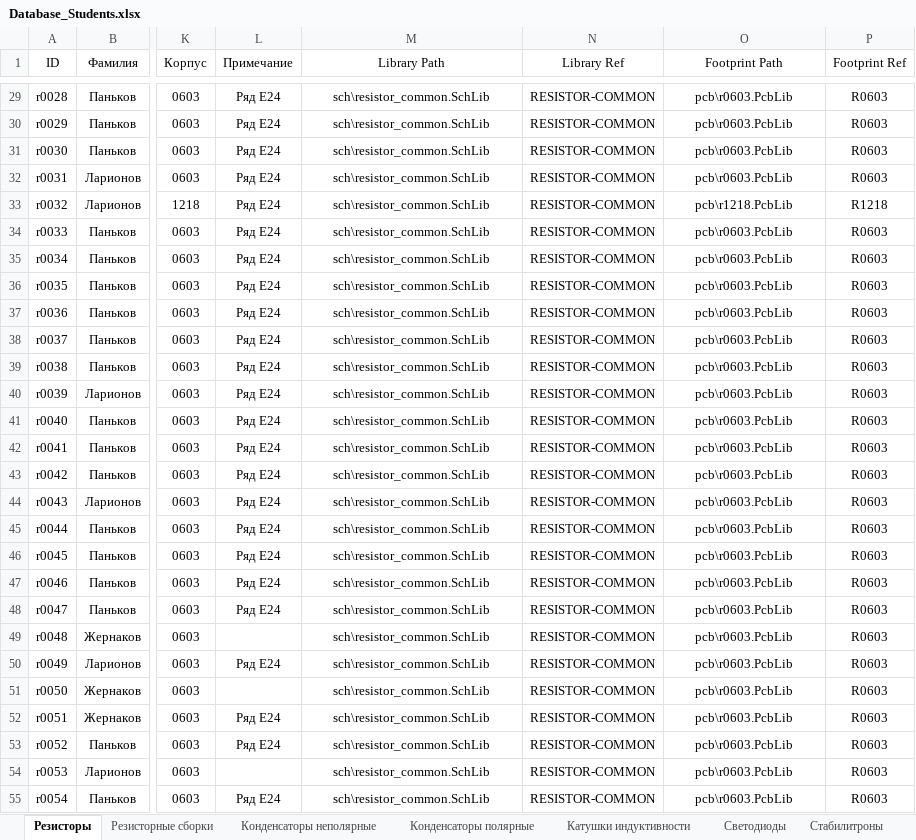
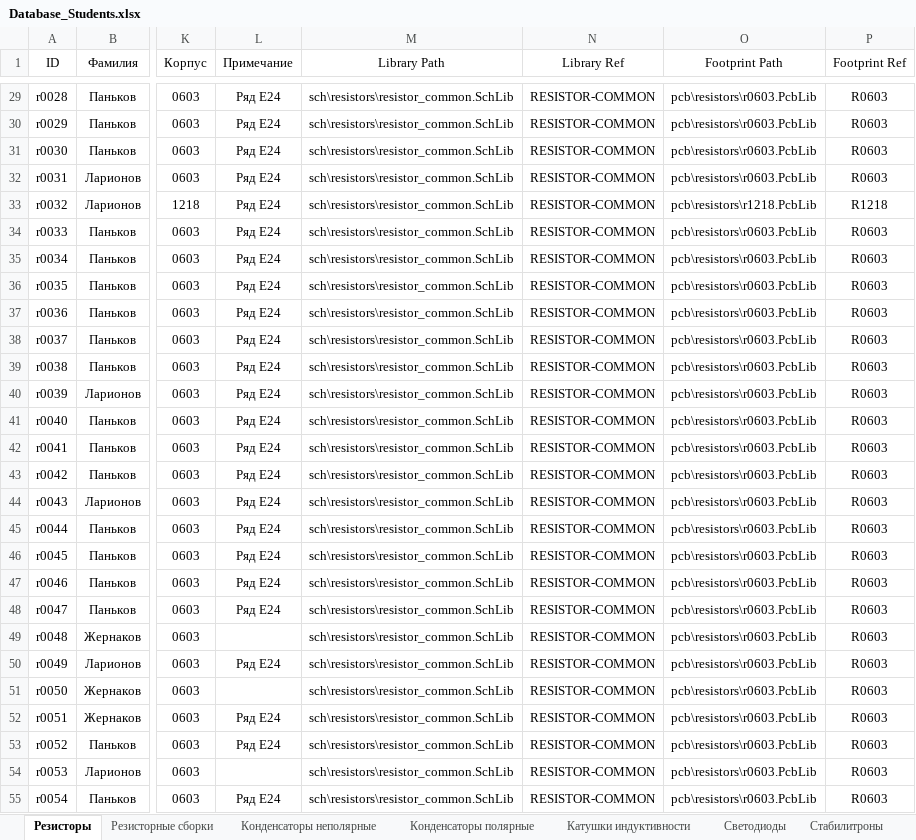
Before and after one commit to TonyCooT/Altium_BEng, an Excel workbook: library/Database_Students.xlsx, sheet Резисторы, drawn as a sheet; only a part is shown, gaps mark what is left out; values as stored, in another font and other column widths than the file's, no borders; the diff covers the shown part only; the diff names each change by its address in the sheet, - before the commit and + after, or states it on an @@ line.

Commit message:
Распихал резисторы по директориям resistors в sch и pcb. Также внёс соответствующие правки в базу данных.

```diff
--- a/library/Database_Students.xlsx (sheet Резисторы)
+++ b/library/Database_Students.xlsx (sheet Резисторы)
-M29:M55 (Library Path): sch\resistor_common.SchLib
+M29:M55 (Library Path): sch\resistors\resistor_common.SchLib
-O29:O32 (Footprint Path): pcb\r0603.PcbLib
+O29:O32 (Footprint Path): pcb\resistors\r0603.PcbLib
-O33 (Footprint Path): pcb\r1218.PcbLib
+O33 (Footprint Path): pcb\resistors\r1218.PcbLib
-O34:O55 (Footprint Path): pcb\r0603.PcbLib
+O34:O55 (Footprint Path): pcb\resistors\r0603.PcbLib
```
Also changed, not shown: 206 edited cells elsewhere in this sheet, 11 other files.
